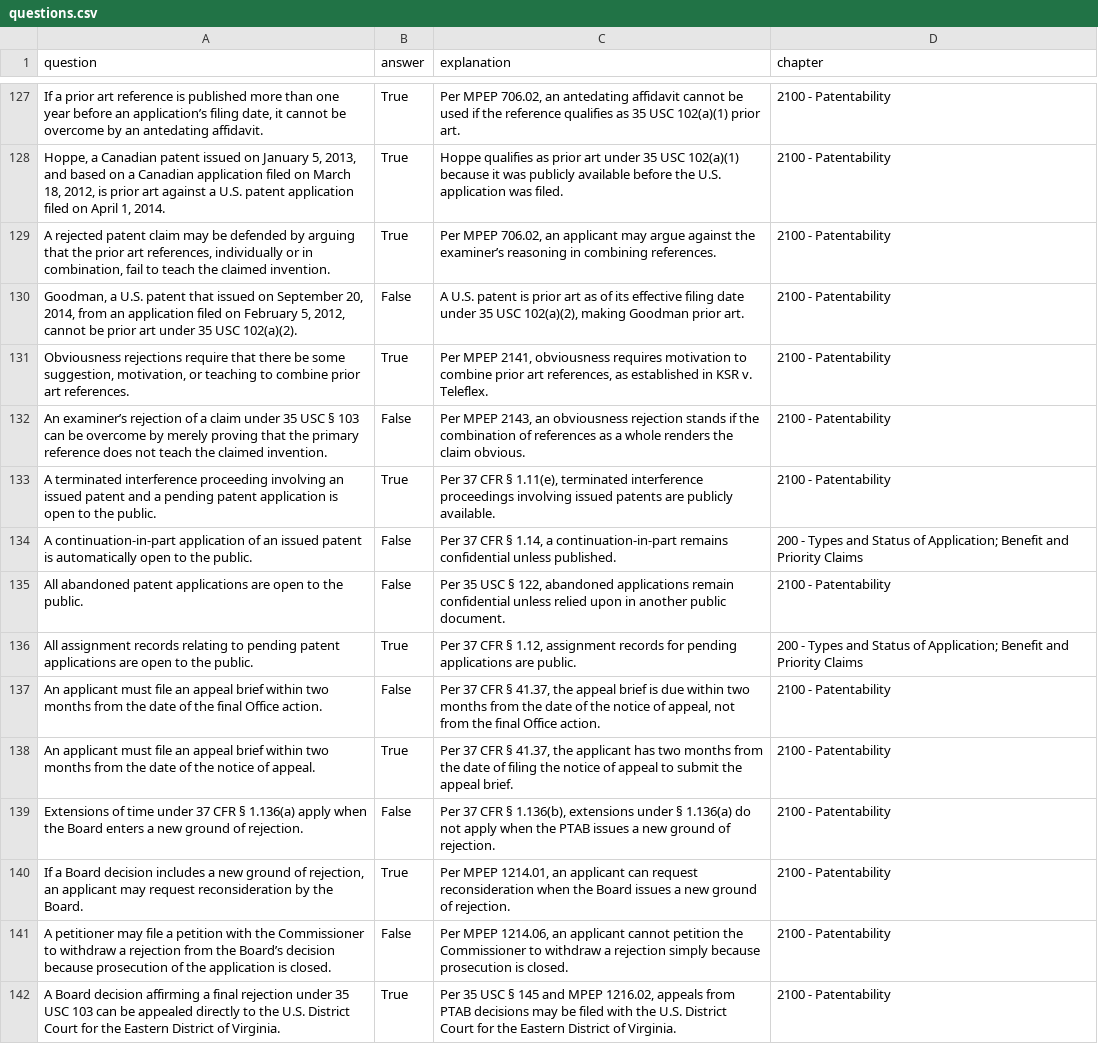
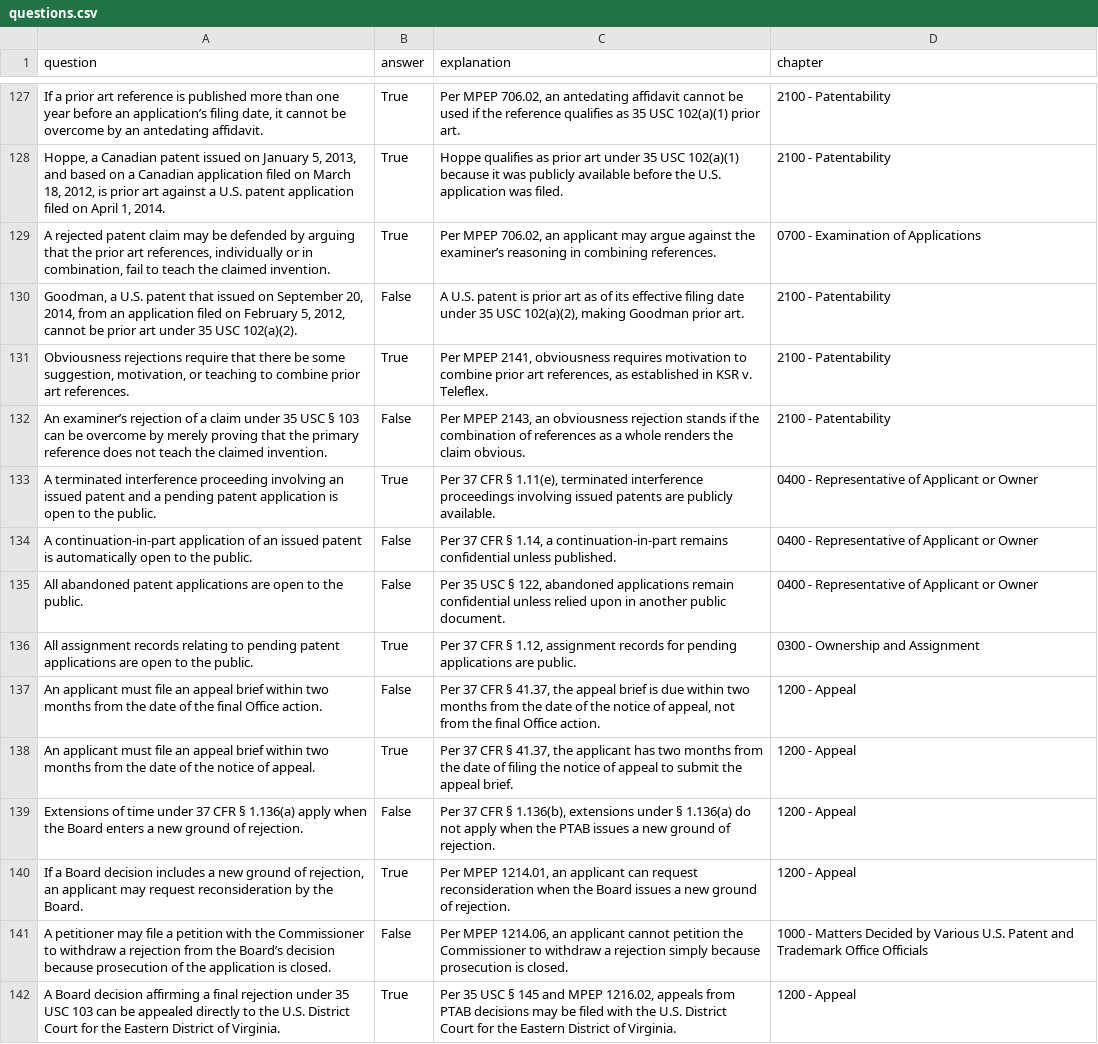
Before and after one commit to keshantej/patentbar, a CSV file: questions.csv, drawn as a sheet; only a part is shown, gaps mark what is left out; the diff covers the shown part only; the diff names each change by its address in the sheet, - before the commit and + after, or states it on an @@ line.

Commit message:
Update questions.csv
Fixed Chapters

```diff
--- a/questions.csv
+++ b/questions.csv
-D129 (chapter): 2100 - Patentability
+D129 (chapter): 0700 - Examination of Applications
-D133 (chapter): 2100 - Patentability
+D133 (chapter): 0400 - Representative of Applicant or Owner
-D134 (chapter): 200 - Types and Status of Application; Benefit and Priority Claims
+D134 (chapter): 0400 - Representative of Applicant or Owner
-D135 (chapter): 2100 - Patentability
+D135 (chapter): 0400 - Representative of Applicant or Owner
-D136 (chapter): 200 - Types and Status of Application; Benefit and Priority Claims
+D136 (chapter): 0300 - Ownership and Assignment
-D137:D140 (chapter): 2100 - Patentability
+D137:D140 (chapter): 1200 - Appeal
-D141 (chapter): 2100 - Patentability
+D141 (chapter): 1000 - Matters Decided by Various U.S. Patent and Trademark Office Officials
-D142 (chapter): 2100 - Patentability
+D142 (chapter): 1200 - Appeal
```
Also changed, not shown: 173 edited cells elsewhere in this file.
